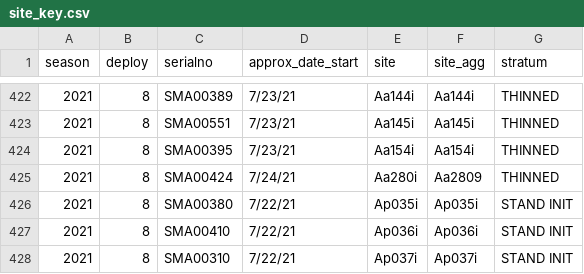
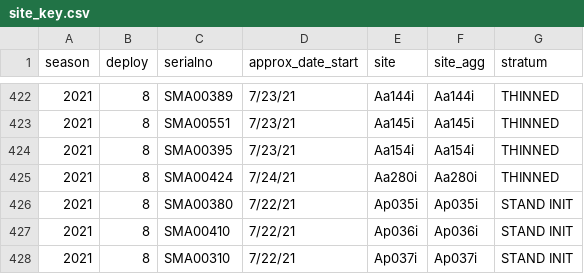
Before and after one commit to giojacuzzi/avian-acoustic-monitoring-oesf, a CSV file: data/site_key.csv, drawn as a sheet; only a part is shown, gaps mark what is left out.

```diff
--- a/data/site_key.csv
+++ b/data/site_key.csv
@@ -424,3 +424,3 @@ season,deploy,serialno,approx_date_start,site,site_agg,stratum
 2021,8,SMA00395,7/23/21,Aa154i,Aa154i,THINNED
-2021,8,SMA00424,7/24/21,Aa280i,Aa2809,THINNED
+2021,8,SMA00424,7/24/21,Aa280i,Aa280i,THINNED
 2021,8,SMA00380,7/22/21,Ap035i,Ap035i,STAND INIT
```
Also changed, not shown: 22 other files.
